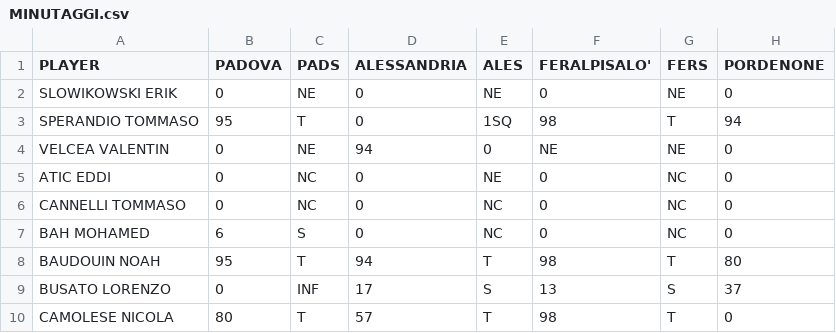
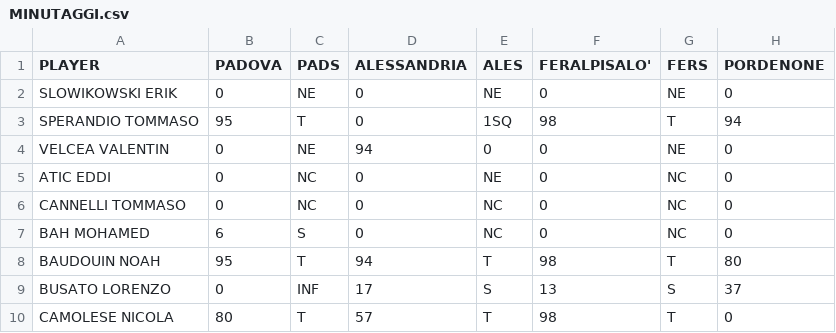
Before and after one commit to elrampa92/VFCu19, a CSV file: MINUTAGGI/MINUTAGGI.csv, drawn as a sheet; only a part is shown; the diff names each change by its address in the sheet, - before the commit and + after, or states it on an @@ line.

Commit message:
Update MINUTAGGI.csv

```diff
--- a/MINUTAGGI/MINUTAGGI.csv
+++ b/MINUTAGGI/MINUTAGGI.csv
-F4 (FERALPISALO'): NE
+F4 (FERALPISALO'): 0
```
